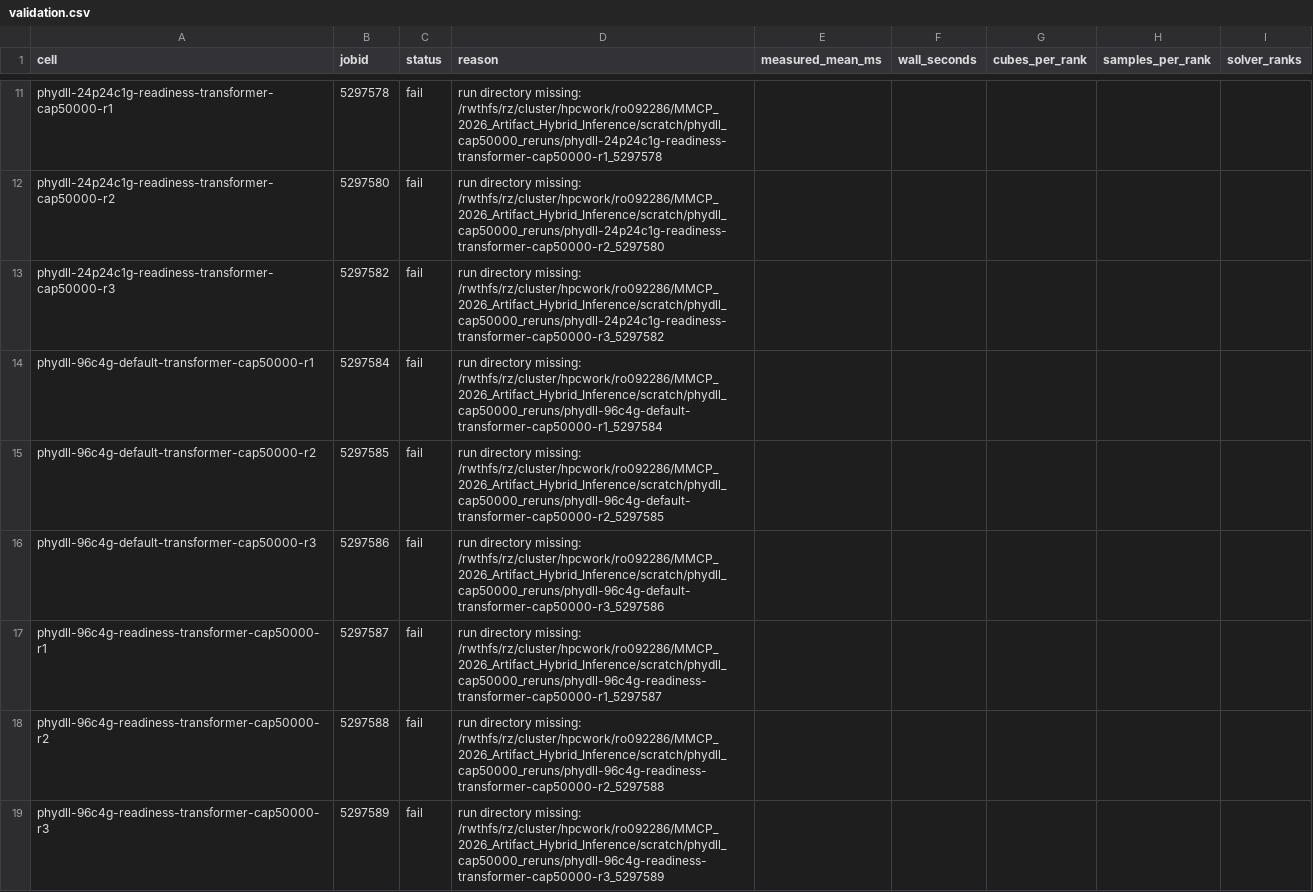
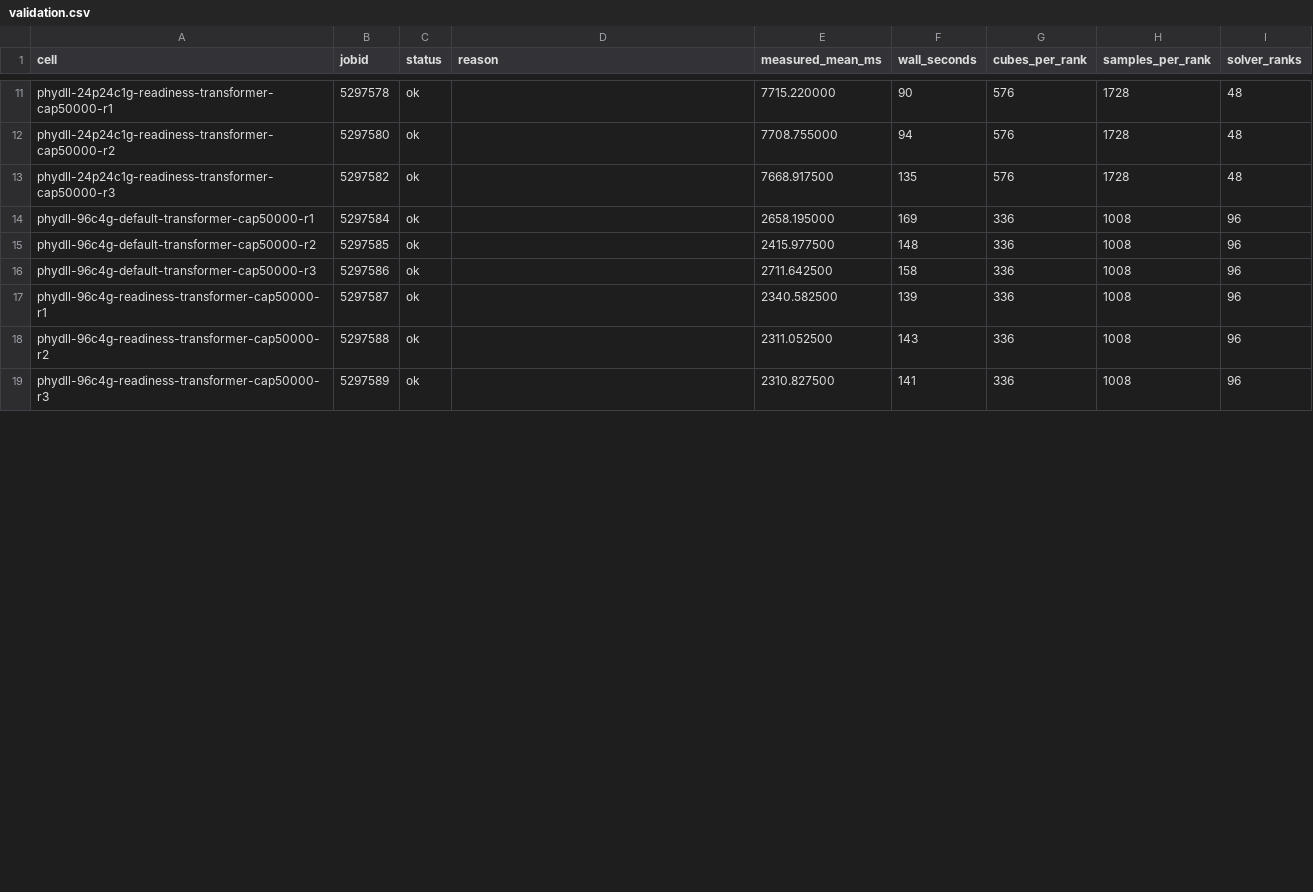
Before and after one commit to chrisb09/MMCP_2026_Artifact_Hybrid_Inference, a CSV file: results/phydll_cap50000_reruns/campaign_20261028T180740Z_n5AUNF/validation.csv, drawn as a sheet; only a part is shown, gaps mark what is left out; the diff covers the shown part only; the diff names each change by its address in the sheet, - before the commit and + after, or states it on an @@ line.

```diff
--- a/results/phydll_cap50000_reruns/campaign_20261028T180740Z_n5AUNF/validation.csv
+++ b/results/phydll_cap50000_reruns/campaign_20261028T180740Z_n5AUNF/validation.csv
-C11:C19 (status): fail
+C11:C19 (status): ok
-D11 (reason): run directory missing: /rwthfs/rz/cluster/hpcwork/ro092286/MMCP_2026_Artifact_Hybrid_Inference/scratch/phydll_cap50000_reruns/phydll-24p24c1g-readiness-transformer-cap50000-r1_5297578
+D11 (reason): (empty)
-E11 (measured_mean_ms): (empty)
+E11 (measured_mean_ms): 7715.220000
-F11 (wall_seconds): (empty)
+F11 (wall_seconds): 90
-G11:G13 (cubes_per_rank): (empty)
+G11:G13 (cubes_per_rank): 576
-H11:H13 (samples_per_rank): (empty)
+H11:H13 (samples_per_rank): 1728
-I11:I13 (solver_ranks): (empty)
+I11:I13 (solver_ranks): 48
-D12 (reason): run directory missing: /rwthfs/rz/cluster/hpcwork/ro092286/MMCP_2026_Artifact_Hybrid_Inference/scratch/phydll_cap50000_reruns/phydll-24p24c1g-readiness-transformer-cap50000-r2_5297580
+D12 (reason): (empty)
-E12 (measured_mean_ms): (empty)
+E12 (measured_mean_ms): 7708.755000
-F12 (wall_seconds): (empty)
+F12 (wall_seconds): 94
-D13 (reason): run directory missing: /rwthfs/rz/cluster/hpcwork/ro092286/MMCP_2026_Artifact_Hybrid_Inference/scratch/phydll_cap50000_reruns/phydll-24p24c1g-readiness-transformer-cap50000-r3_5297582
+D13 (reason): (empty)
-E13 (measured_mean_ms): (empty)
+E13 (measured_mean_ms): 7668.917500
-F13 (wall_seconds): (empty)
+F13 (wall_seconds): 135
-D14 (reason): run directory missing: /rwthfs/rz/cluster/hpcwork/ro092286/MMCP_2026_Artifact_Hybrid_Inference/scratch/phydll_cap50000_reruns/phydll-96c4g-default-transformer-cap50000-r1_5297584
+D14 (reason): (empty)
-E14 (measured_mean_ms): (empty)
+E14 (measured_mean_ms): 2658.195000
-F14 (wall_seconds): (empty)
+F14 (wall_seconds): 169
-G14:G19 (cubes_per_rank): (empty)
+G14:G19 (cubes_per_rank): 336
-H14:H19 (samples_per_rank): (empty)
+H14:H19 (samples_per_rank): 1008
-I14:I19 (solver_ranks): (empty)
+I14:I19 (solver_ranks): 96
-D15 (reason): run directory missing: /rwthfs/rz/cluster/hpcwork/ro092286/MMCP_2026_Artifact_Hybrid_Inference/scratch/phydll_cap50000_reruns/phydll-96c4g-default-transformer-cap50000-r2_5297585
+D15 (reason): (empty)
-E15 (measured_mean_ms): (empty)
+E15 (measured_mean_ms): 2415.977500
-F15 (wall_seconds): (empty)
+F15 (wall_seconds): 148
-D16 (reason): run directory missing: /rwthfs/rz/cluster/hpcwork/ro092286/MMCP_2026_Artifact_Hybrid_Inference/scratch/phydll_cap50000_reruns/phydll-96c4g-default-transformer-cap50000-r3_5297586
+D16 (reason): (empty)
-E16 (measured_mean_ms): (empty)
+E16 (measured_mean_ms): 2711.642500
-F16 (wall_seconds): (empty)
+F16 (wall_seconds): 158
-D17 (reason): run directory missing: /rwthfs/rz/cluster/hpcwork/ro092286/MMCP_2026_Artifact_Hybrid_Inference/scratch/phydll_cap50000_reruns/phydll-96c4g-readiness-transformer-cap50000-r1_5297587
+D17 (reason): (empty)
-E17 (measured_mean_ms): (empty)
+E17 (measured_mean_ms): 2340.582500
-F17 (wall_seconds): (empty)
+F17 (wall_seconds): 139
-D18 (reason): run directory missing: /rwthfs/rz/cluster/hpcwork/ro092286/MMCP_2026_Artifact_Hybrid_Inference/scratch/phydll_cap50000_reruns/phydll-96c4g-readiness-transformer-cap50000-r2_5297588
+D18 (reason): (empty)
-E18 (measured_mean_ms): (empty)
+E18 (measured_mean_ms): 2311.052500
-F18 (wall_seconds): (empty)
+F18 (wall_seconds): 143
-D19 (reason): run directory missing: /rwthfs/rz/cluster/hpcwork/ro092286/MMCP_2026_Artifact_Hybrid_Inference/scratch/phydll_cap50000_reruns/phydll-96c4g-readiness-transformer-cap50000-r3_5297589
+D19 (reason): (empty)
-E19 (measured_mean_ms): (empty)
+E19 (measured_mean_ms): 2310.827500
-F19 (wall_seconds): (empty)
+F19 (wall_seconds): 141
```
Also changed, not shown: 105 edited cells elsewhere in this file, 30 other files.
